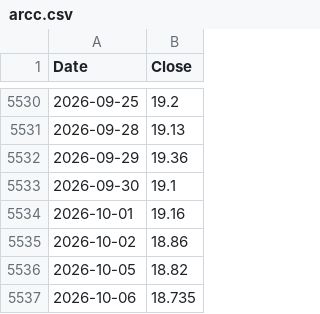
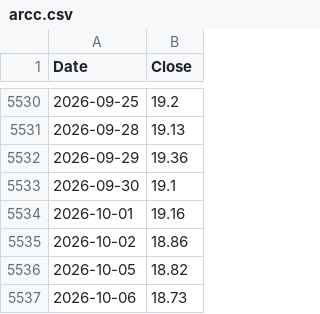
Before and after one commit to hong4137/market-watcher, a CSV file: docs/data/ext/arcc.csv, drawn as a sheet; only a part is shown, gaps mark what is left out.

```diff
--- a/docs/data/ext/arcc.csv
+++ b/docs/data/ext/arcc.csv
@@ -5536,2 +5536,2 @@
 2026-10-05,18.82
-2026-10-06,18.735
+2026-10-06,18.73
```
Also changed, not shown: docs/data/ext/bizd.csv, docs/data/ext/iwm.csv, 14 other files.
